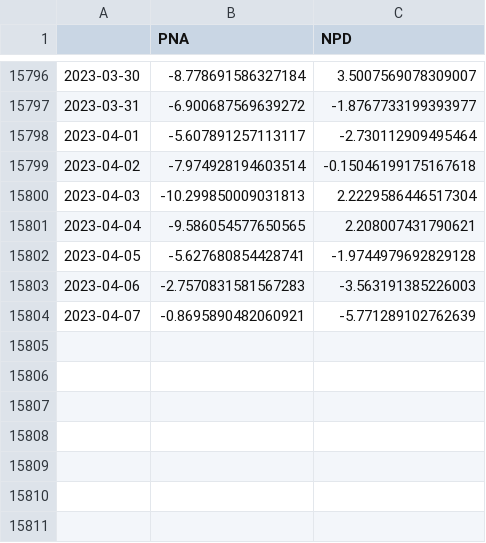
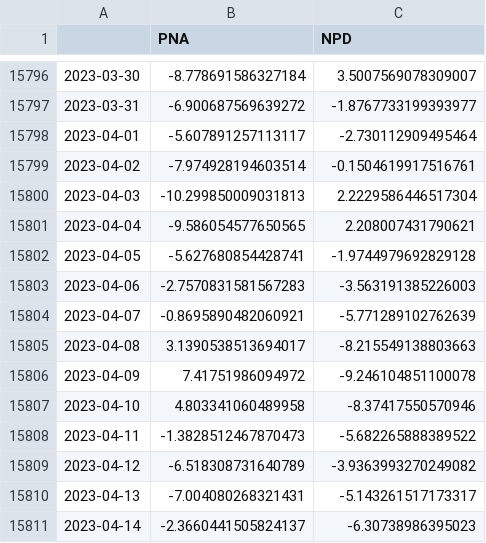
Before and after one commit to linusmagnusson/clint_ts_output, a CSV file: seas_Pac_raw.csv, drawn as a sheet; only a part is shown, gaps mark what is left out.

```diff
--- a/seas_Pac_raw.csv
+++ b/seas_Pac_raw.csv
@@ -15798,3 +15798,3 @@
 2023-04-01,-5.607891257113117,-2.730112909495464
-2023-04-02,-7.974928194603514,-0.15046199175167618
+2023-04-02,-7.974928194603514,-0.1504619917516761
 2023-04-03,-10.299850009031813,2.2229586446517304
@@ -15804 +15804,8 @@
 2023-04-07,-0.8695890482060921,-5.771289102762639
+2023-04-08,3.1390538513694017,-8.215549138803663
+2023-04-09,7.41751986094972,-9.246104851100078
+2023-04-10,4.803341060489958,-8.37417550570946
+2023-04-11,-1.3828512467870473,-5.682265888389522
+2023-04-12,-6.518308731640789,-3.9363993270249082
+2023-04-13,-7.004080268321431,-5.143261517173317
+2023-04-14,-2.3660441505824137,-6.30738986395023
```
Also changed, not shown: area_AO1000_raw.csv, nao_classic_raw.csv, 11 other files.
